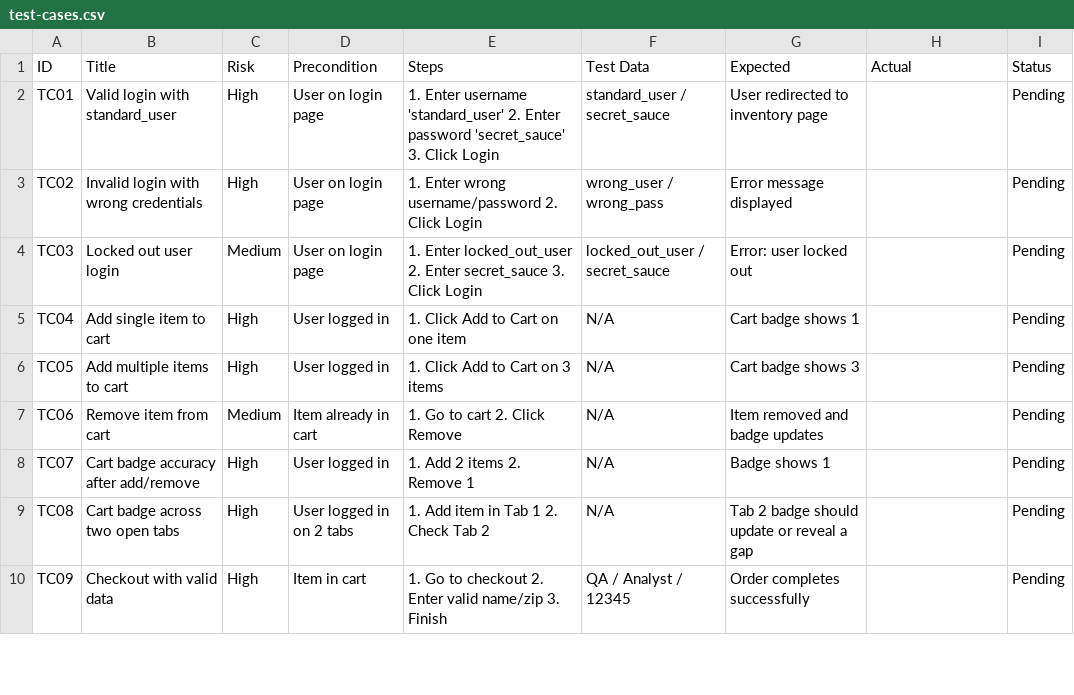
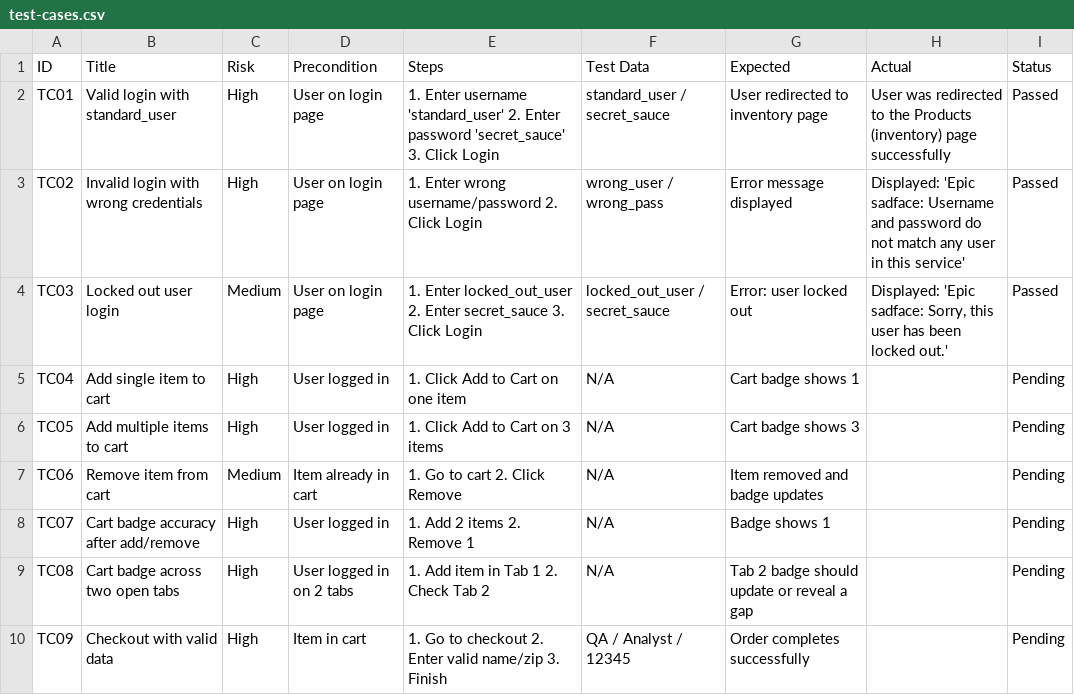
Before and after one commit to Thanox-lab/AI-Driven-QA-Portfolio, a CSV file: System1-Manual-Agile-Ownership/test-cases.csv, drawn as a sheet; only a part is shown.

Commit message:
System 1: TC01-TC03 executed and passed

```diff
--- a/System1-Manual-Agile-Ownership/test-cases.csv
+++ b/System1-Manual-Agile-Ownership/test-cases.csv
@@ -1,5 +1,5 @@
 ID,Title,Risk,Precondition,Steps,Test Data,Expected,Actual,Status
-TC01,Valid login with standard_user,High,User on login page,"1. Enter username 'standard_user' 2. Enter password 'secret_sauce' 3. Click Login",standard_user / secret_sauce,User redirected to inventory page,,Pending
-TC02,Invalid login with wrong credentials,High,User on login page,"1. Enter wrong username/password 2. Click Login",wrong_user / wrong_pass,Error message displayed,,Pending
-TC03,Locked out user login,Medium,User on login page,"1. Enter locked_out_user 2. Enter secret_sauce 3. Click Login",locked_out_user / secret_sauce,Error: user locked out,,Pending
+TC01,Valid login with standard_user,High,User on login page,"1. Enter username 'standard_user' 2. Enter password 'secret_sauce' 3. Click Login",standard_user / secret_sauce,User redirected to inventory page,User was redirected to the Products (inventory) page successfully,Passed
+TC02,Invalid login with wrong credentials,High,User on login page,"1. Enter wrong username/password 2. Click Login",wrong_user / wrong_pass,Error message displayed,"Displayed: 'Epic sadface: Username and password do not match any user in this service'",Passed
+TC03,Locked out user login,Medium,User on login page,"1. Enter locked_out_user 2. Enter secret_sauce 3. Click Login",locked_out_user / secret_sauce,Error: user locked out,"Displayed: 'Epic sadface: Sorry, this user has been locked out.'",Passed
 TC04,Add single item to cart,High,User logged in,"1. Click Add to Cart on one item",N/A,Cart badge shows 1,,Pending
```
